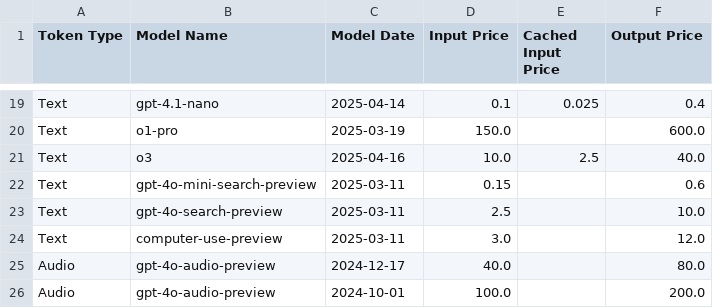
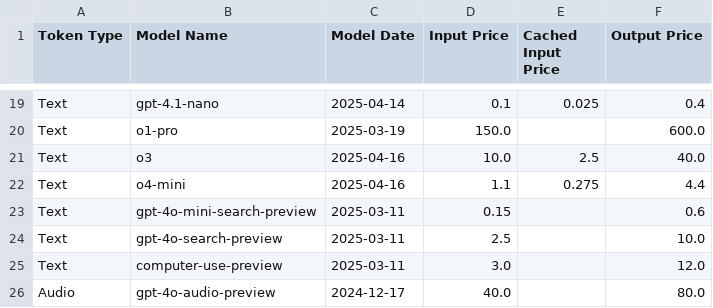
Before and after one commit to orkunkinay/openai_api_data, a CSV file: gpt_pricing_data.csv, drawn as a sheet; only a part is shown, gaps mark what is left out; the shorter side is filled out with more unchanged rows.

Commit message:
Update gpt_pricing_data.csv

```diff
--- a/gpt_pricing_data.csv
+++ b/gpt_pricing_data.csv
@@ -21,2 +21,3 @@ Text,o1-pro,2025-03-19,150.0,,600.0
 Text,o3,2025-04-16,10.0,2.5,40.0
+Text,o4-mini,2025-04-16,1.1,0.275,4.4
 Text,gpt-4o-mini-search-preview,2025-03-11,0.15,,0.6
```
